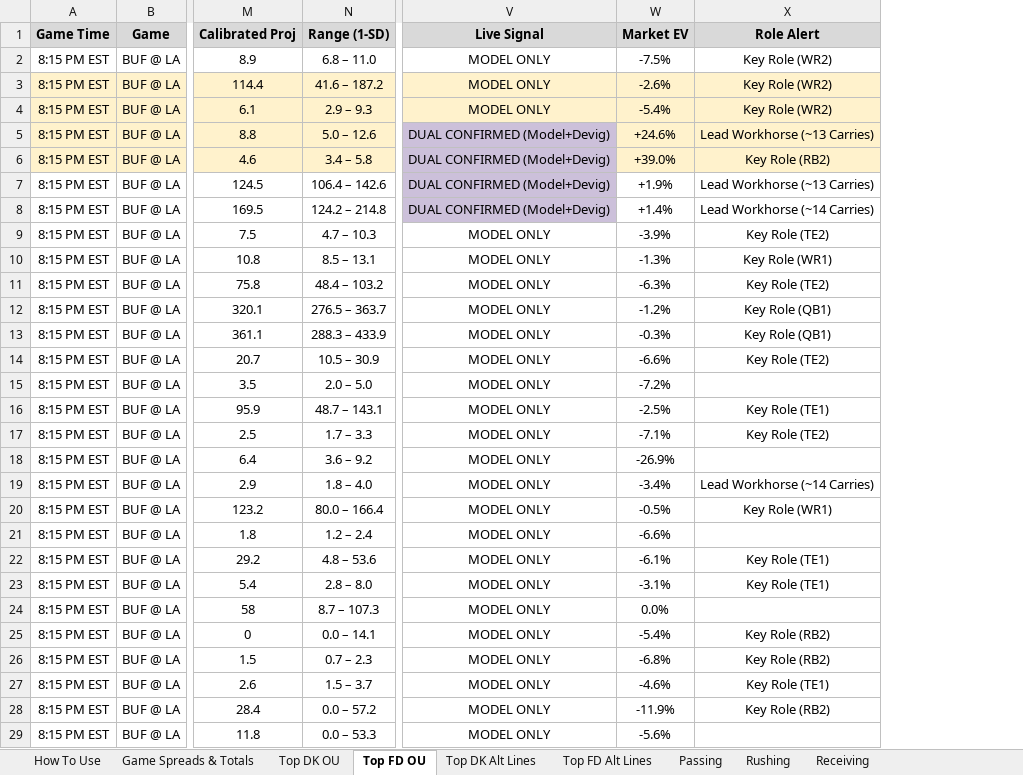
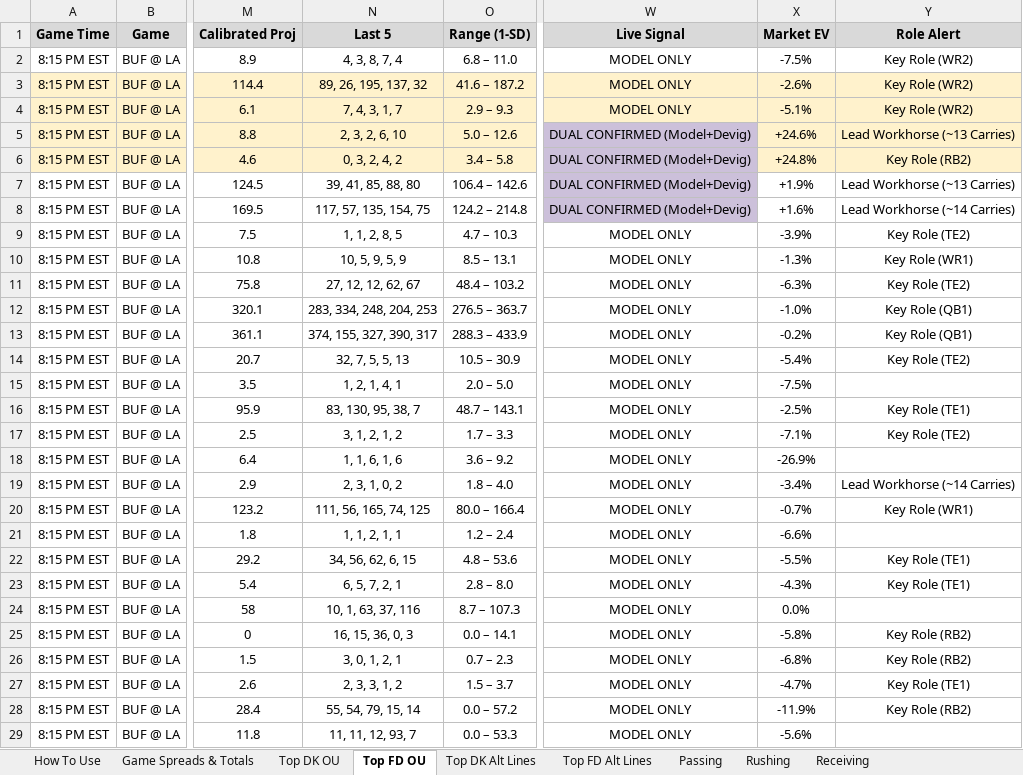
Before and after one commit to RhettTitus/nfl-dashboard, an Excel workbook: data/10-12-26.xlsx, sheet Top FD OU, drawn as a sheet; only a part is shown, gaps mark what is left out; values as stored, in another font and other column widths than the file's, no borders; addresses are those after the commit; the diff names each change by its address in the sheet, - before the commit and + after, or states it on an @@ line.

```diff
--- a/data/10-12-26.xlsx (sheet Top FD OU)
+++ b/data/10-12-26.xlsx (sheet Top FD OU)
+column N (Last 5), rows 2-29: 4, 3, 8, 7, 4 | 89, 26, 195, 137, 32 | 7, 4, 3, 1, 7 | 2, 3, 2, 6, 10 | 0, 3, 2, 4, 2 | 39, 41, 85, 88, 80 | 117, 57, 135, 154, 75 | 1, 1, 2, 8, 5 | 10, 5, 9, 5, 9 | 27, 12, 12, 62, 67 | 283, 334, 248, 204, 253 | 374, 155, 327, 390, 317 | 32, 7, 5, 5, 13 | 1, 2, 1, 4, 1 | 83, 130, 95, 38, 7 | 3, 1, 2, 1, 2 | 1, 1, 6, 1, 6 | 2, 3, 1, 0, 2 | 111, 56, 165, 74, 125 | 1, 1, 2, 1, 1 | 34, 56, 62, 6, 15 | 6, 5, 7, 2, 1 | 10, 1, 63, 37, 116 | 16, 15, 36, 0, 3 | 3, 0, 1, 2, 1 | 2, 3, 3, 1, 2 | 55, 54, 79, 15, 14 | 11, 11, 12, 93, 7
-X4 (Market EV): -5.4%
+X4 (Market EV): -5.1%
-X6 (Market EV): +39.0%
+X6 (Market EV): +24.8%
-X8 (Market EV): +1.4%
+X8 (Market EV): +1.6%
-X12 (Market EV): -1.2%
+X12 (Market EV): -1.0%
-X13 (Market EV): -0.3%
+X13 (Market EV): -0.2%
-X14 (Market EV): -6.6%
+X14 (Market EV): -5.4%
-X15 (Market EV): -7.2%
+X15 (Market EV): -7.5%
-X20 (Market EV): -0.5%
+X20 (Market EV): -0.7%
-X22 (Market EV): -6.1%
+X22 (Market EV): -5.5%
-X23 (Market EV): -3.1%
+X23 (Market EV): -4.3%
-X25 (Market EV): -5.4%
+X25 (Market EV): -5.8%
-X27 (Market EV): -4.6%
+X27 (Market EV): -4.7%
```
Also changed, not shown: sheet Top DK Alt Lines, sheet Top DK OU, sheet Top FD Alt Lines, data/SEASON_2026_PLAYER_PROFILES.xlsx.
